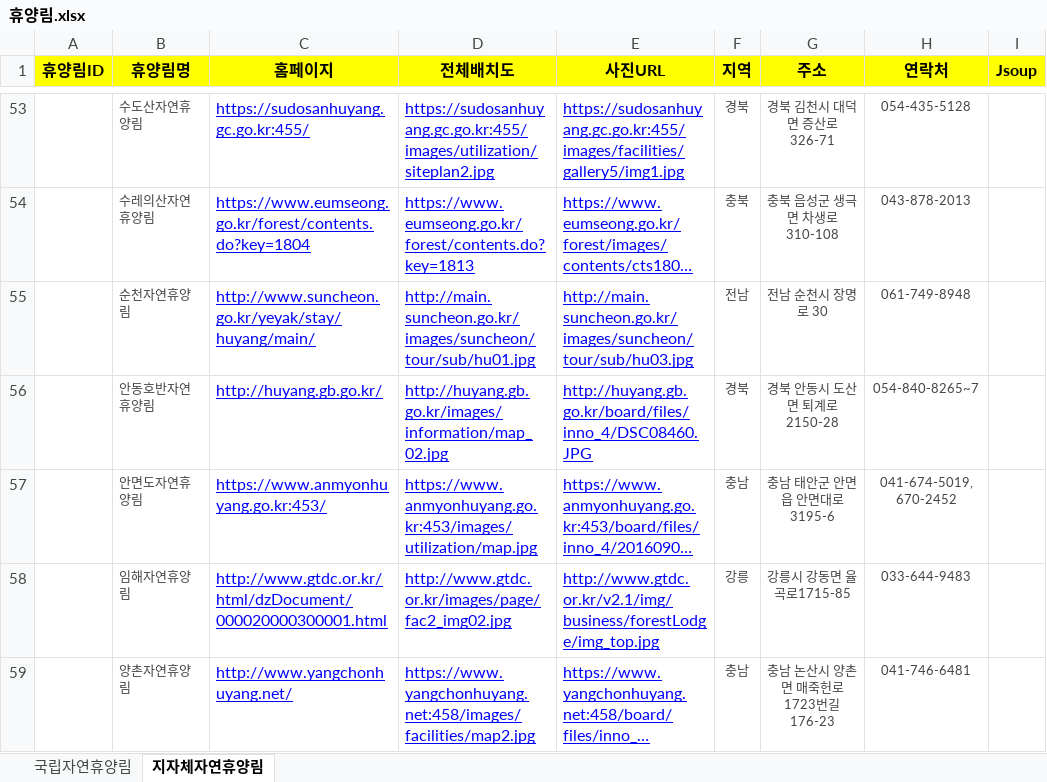
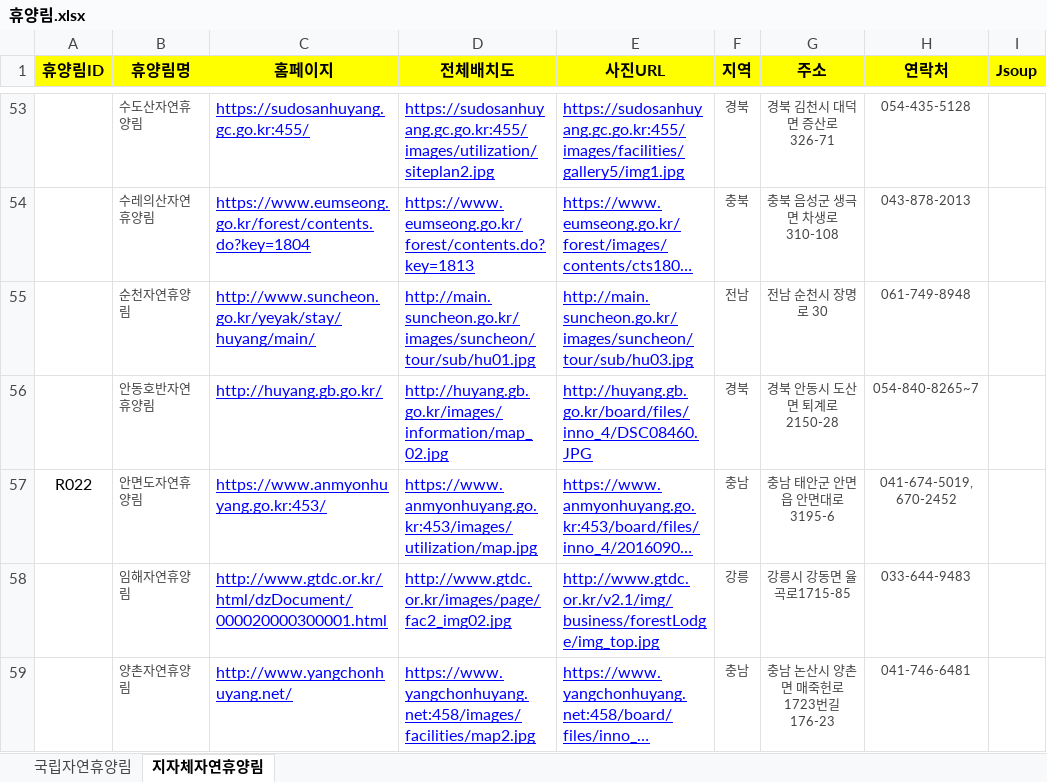
Before and after one commit to craftyworks/honsul-inthewood-spider, an Excel workbook: 휴양림.xlsx, sheet 지자체자연휴양림, drawn as a sheet; only a part is shown, gaps mark what is left out; long unchanged cells end in …; values as stored, in another font and other column widths than the file's, no borders; the diff names each change by its address in the sheet, - before the commit and + after, or states it on an @@ line.

```diff
--- a/휴양림.xlsx (sheet 지자체자연휴양림)
+++ b/휴양림.xlsx (sheet 지자체자연휴양림)
-A57 (휴양림ID): (empty)
+A57 (휴양림ID): R022
```
Also changed, not shown: 휴양림정보.xlsx, 5 other files.
